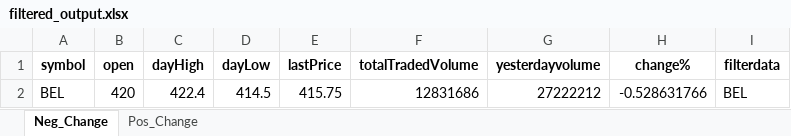
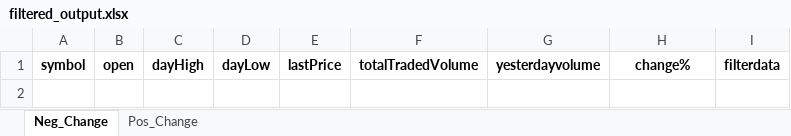
Before and after one commit to hitesh2511/Mypersonaldata, an Excel workbook: data/filtered_output.xlsx, sheet Neg_Change, drawn as a sheet; values as stored, in another font and other column widths than the file's, no borders; the diff names each change by its address in the sheet, - before the commit and + after, or states it on an @@ line.

```diff
--- a/data/filtered_output.xlsx (sheet Neg_Change)
+++ b/data/filtered_output.xlsx (sheet Neg_Change)
-row 2: BEL | 420 | 422.4 | 414.5 | 415.75 | 12831686 | 27222212 | -0.528631766 | BEL
```
Also changed, not shown: sheet Pos_Change.
